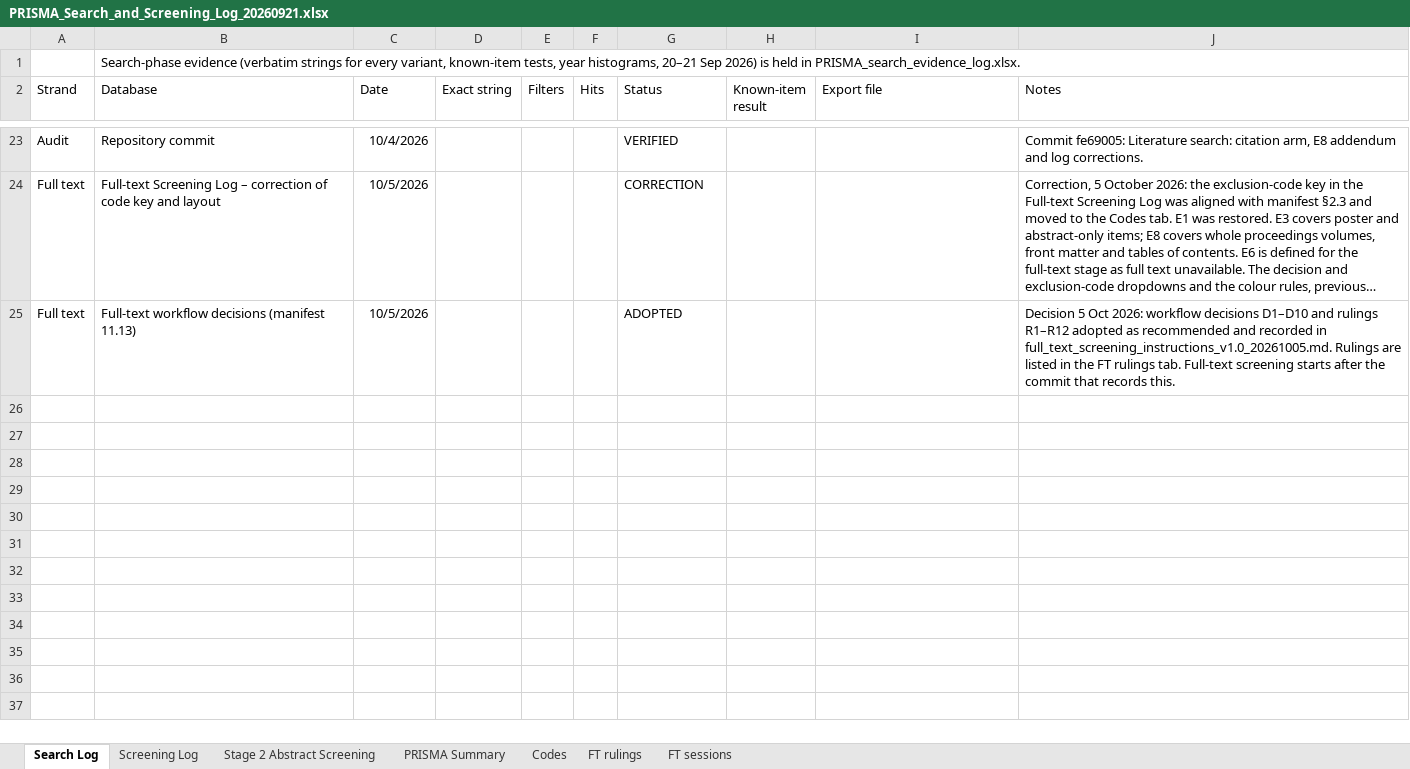
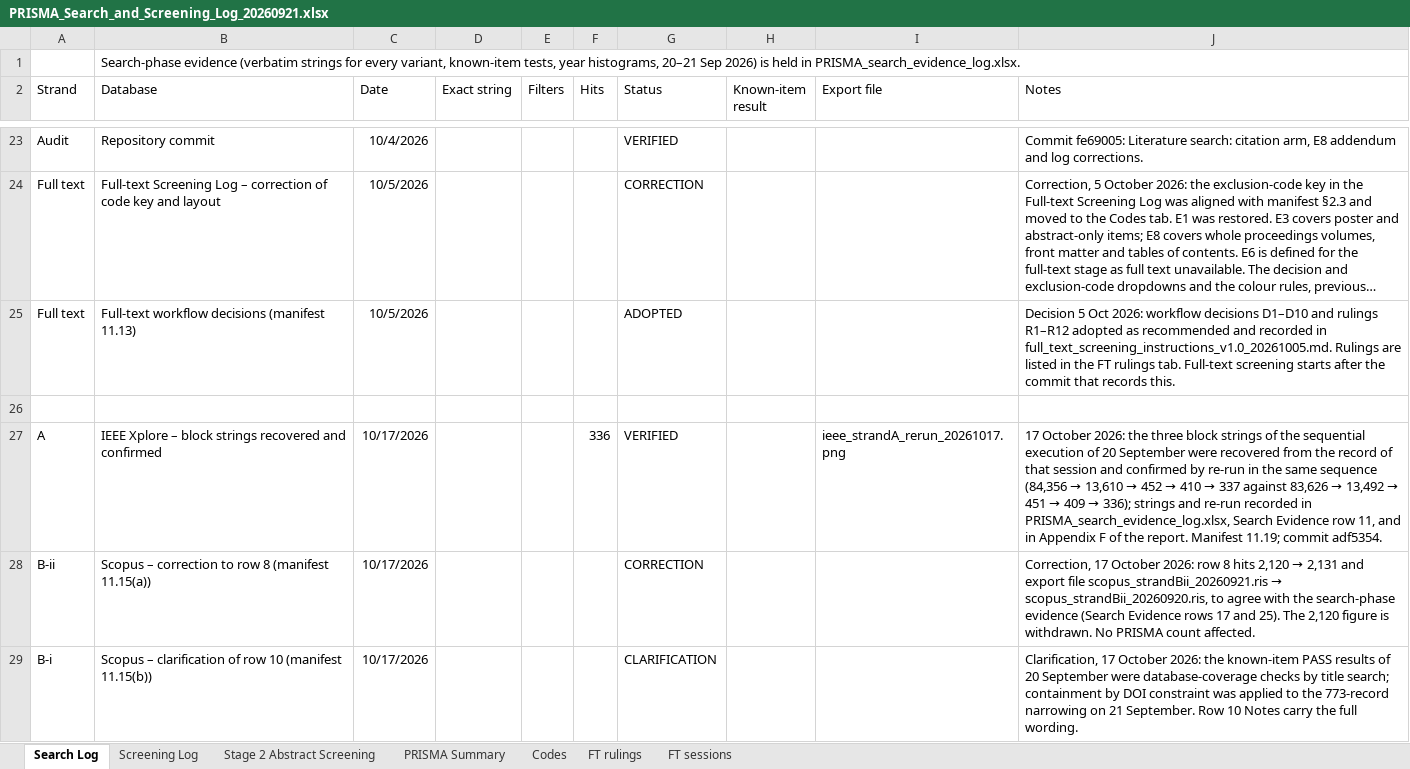
Before and after one commit to Future-Mobility-Lab/autonomous_vehicles_arnaud, an Excel workbook: lit_search/PRISMA_Search_and_Screening_Log_20260921.xlsx, sheet Search Log, drawn as a sheet; only a part is shown, gaps mark what is left out; long unchanged cells end in …; values as stored, in another font and other column widths than the file's, no borders; table styles not drawn; the diff covers the shown part only; the diff names each change by its address in the sheet, - before the commit and + after, or states it on an @@ line.

Commit message:
docs: manifest v0.8; Stage 2 and Search Log corrections (11.14, 11.15)

```diff
--- a/lit_search/PRISMA_Search_and_Screening_Log_20260921.xlsx (sheet Search Log)
+++ b/lit_search/PRISMA_Search_and_Screening_Log_20260921.xlsx (sheet Search Log)
+row 26: (empty)
+row 27: A | IEEE Xplore – block strings recovered and confirmed | 10/17/2026 |  |  | 336 | VERIFIED |  | ieee_strandA_rerun_20261017.png | 17 October 2026: the three block strings of the sequential execution of 20 September were recovered from the record of that session and confirmed by re-run in the same sequence (84,356 → 13,610 → 452 → 410 → 337 against 83,626 → 13,492 → 451 → 409 → 336); strings and re-run recorded in PRISMA_search_evidence_log.xlsx, Search Evidence row 11, and in Appendix F of the report. Manifest 11.19; commit adf5354.
+row 28: B-ii | Scopus – correction to row 8 (manifest 11.15(a)) | 10/17/2026 |  |  |  | CORRECTION |  |  | Correction, 17 October 2026: row 8 hits 2,120 → 2,131 and export file scopus_strandBii_20260921.ris → scopus_strandBii_20260920.ris, to agree with the search-phase evidence (Search Evidence rows 17 and 25). The 2,120 figure is withdrawn. No PRISMA count affected.
+row 29: B-i | Scopus – clarification of row 10 (manifest 11.15(b)) | 10/17/2026 |  |  |  | CLARIFICATION |  |  | Clarification, 17 October 2026: the known-item PASS results of 20 September were database-coverage checks by title search; containment by DOI constraint was applied to the 773-record narrowing on 21 September. Row 10 Notes carry the full wording.
```
Also changed, not shown: 3 added rows and 8 edited cells elsewhere in this sheet, lit_search/evidence workbook/screening/stage 2/stage_2_abstract_screening_FINAL_20260927.xlsx, 1 other file.
